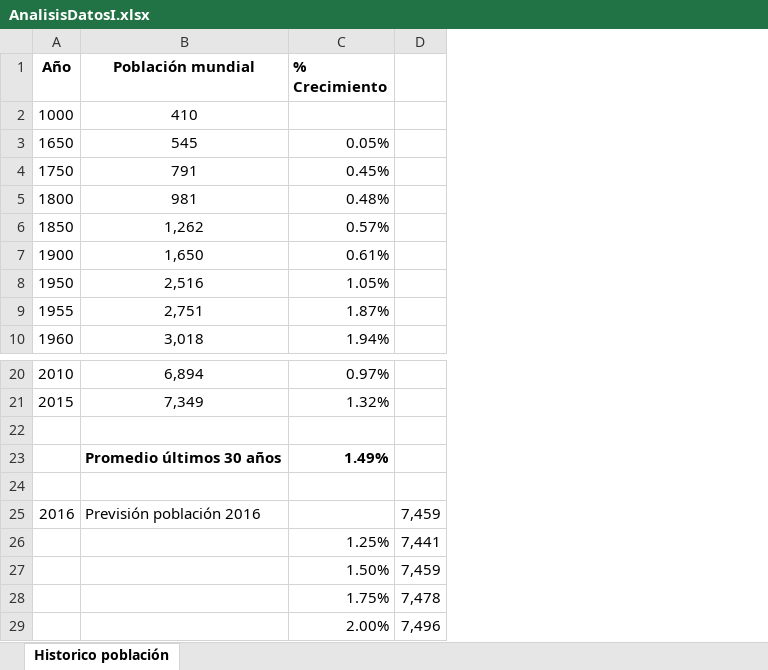
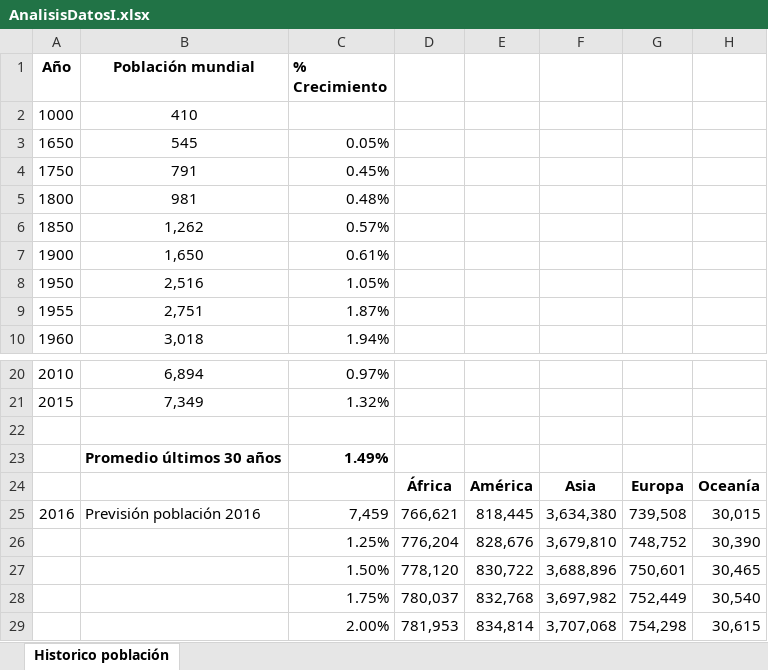
Before and after one commit to fcharte/MAExcel2016, an Excel workbook: 05/AnalisisDatosI.xlsx, sheet Historico población, drawn as a sheet; only a part is shown, gaps mark what is left out; values as stored, in another font and other column widths than the file's, no borders; removed rows and columns are numbered as before the commit, all else as after; the diff names each change by its address in the sheet, - before the commit and + after, or states it on an @@ line.

Commit message:
Tabla de población con dos variables

```diff
--- a/05/AnalisisDatosI.xlsx (sheet Historico población)
+++ b/05/AnalisisDatosI.xlsx (sheet Historico población)
-column D, rows 25-29: 7,459 | 7,441 | 7,459 | 7,478 | 7,496
+column D, rows 24-29: África | 766,621 | 776,204 | 778,120 | 780,037 | 781,953
+column E, rows 24-29: América | 818,445 | 828,676 | 830,722 | 832,768 | 834,814
+column F, rows 24-29: Asia | 3,634,380 | 3,679,810 | 3,688,896 | 3,697,982 | 3,707,068
+column G, rows 24-29: Europa | 739,508 | 748,752 | 750,601 | 752,449 | 754,298
+column H, rows 24-29: Oceanía | 30,015 | 30,390 | 30,465 | 30,540 | 30,615
-row 24: (empty)
+row 24:  |  |  | África | América | Asia | Europa | Oceanía
-C25 (% Crecimiento): (empty)
+C25 (% Crecimiento): 7,459
```
